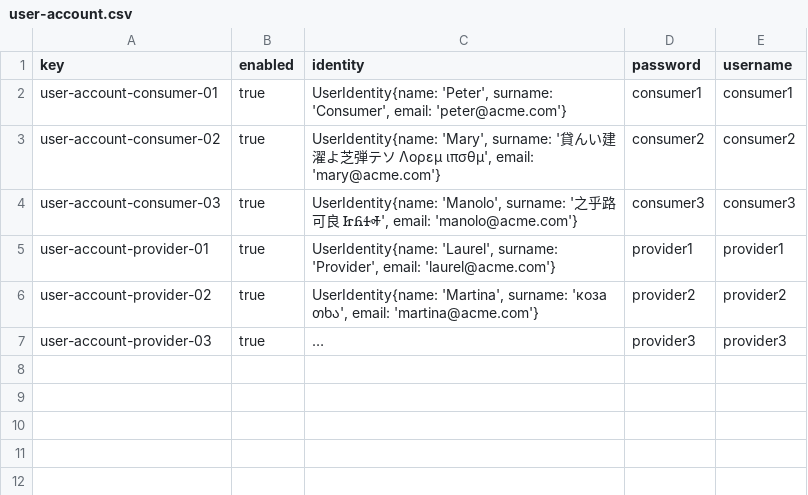
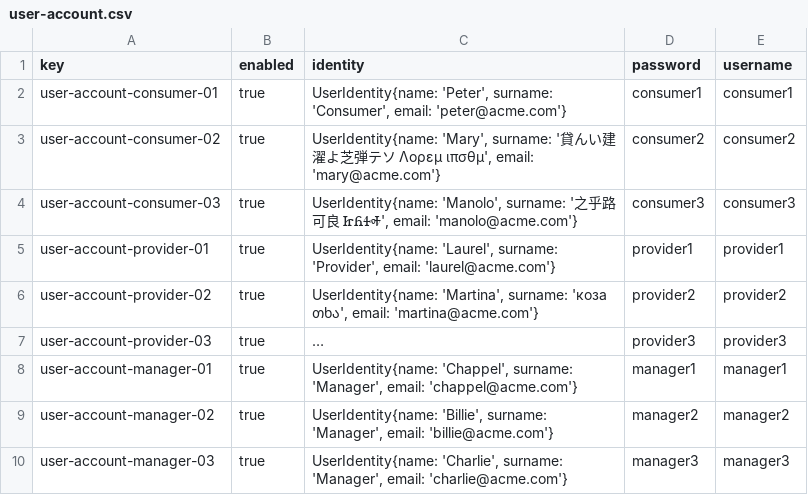
Before and after one commit to rubpergar/Acme-ANS-D02, a CSV file: src/main/resources/WEB-INF/data/sample/user-account.csv, drawn as a sheet; long unchanged cells end in …; the diff names each change by its address in the sheet, - before the commit and + after, or states it on an @@ line.

Commit message:
feat: Manager's Sample Data

```diff
--- a/src/main/resources/WEB-INF/data/sample/user-account.csv
+++ b/src/main/resources/WEB-INF/data/sample/user-account.csv
+row 8: user-account-manager-01 | true | UserIdentity{name: 'Chappel', surname: 'Manager', email: 'chappel@acme.com'} | manager1 | manager1
+row 9: user-account-manager-02 | true | UserIdentity{name: 'Billie', surname: 'Manager', email: 'billie@acme.com'} | manager2 | manager2
+row 10: user-account-manager-03 | true | UserIdentity{name: 'Charlie', surname: 'Manager', email: 'charlie@acme.com'} | manager3 | manager3
```
Also changed, not shown: 3 other files.
